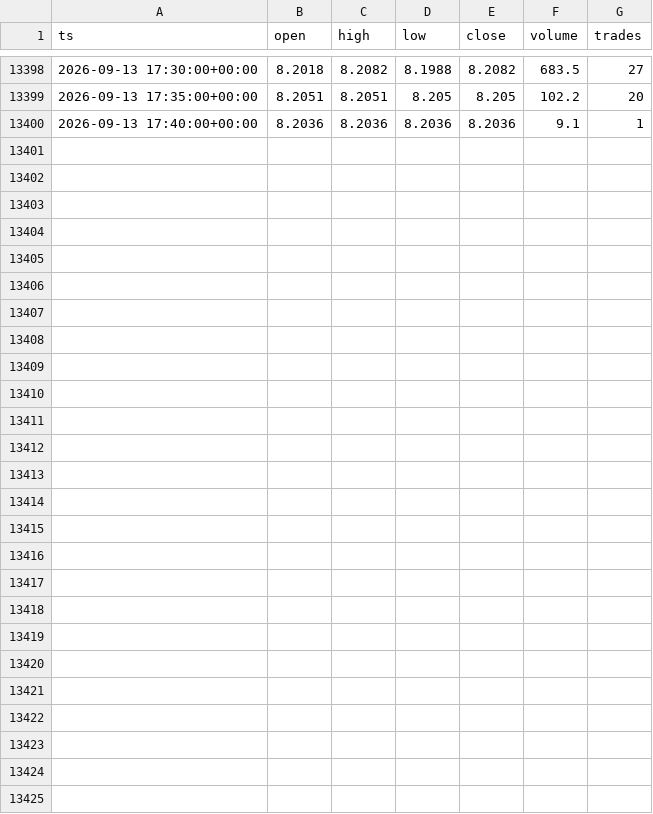
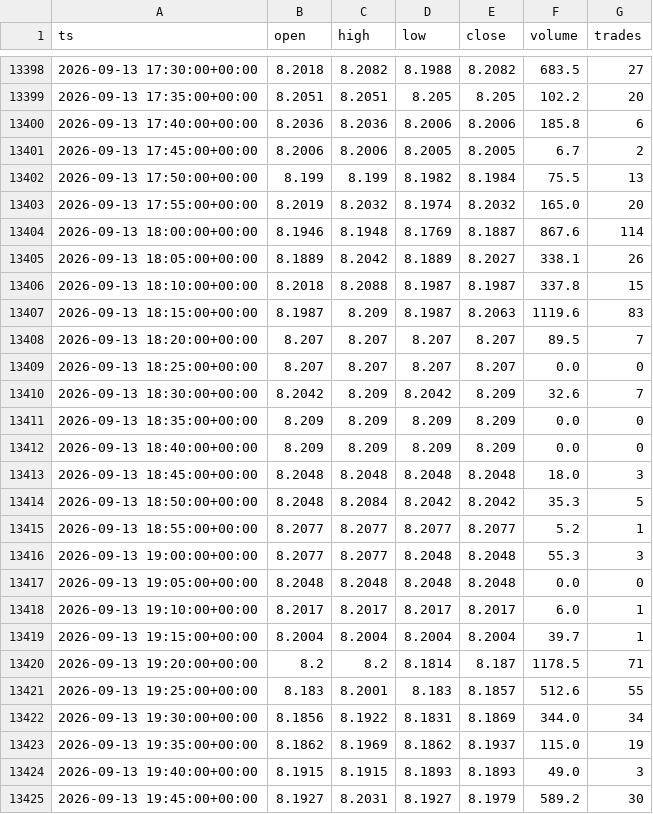
Before and after one commit to marsierz-ui/CXMT_data, a CSV file: out/xyz_CXMT_5m_master.csv, drawn as a sheet; only a part is shown, gaps mark what is left out.

```diff
--- a/out/xyz_CXMT_5m_master.csv
+++ b/out/xyz_CXMT_5m_master.csv
@@ -13399,2 +13399,27 @@ ts,open,high,low,close,volume,trades
 2026-09-13 17:35:00+00:00,8.2051,8.2051,8.205,8.205,102.2,20
-2026-09-13 17:40:00+00:00,8.2036,8.2036,8.2036,8.2036,9.1,1
+2026-09-13 17:40:00+00:00,8.2036,8.2036,8.2006,8.2006,185.8,6
+2026-09-13 17:45:00+00:00,8.2006,8.2006,8.2005,8.2005,6.7,2
+2026-09-13 17:50:00+00:00,8.199,8.199,8.1982,8.1984,75.5,13
+2026-09-13 17:55:00+00:00,8.2019,8.2032,8.1974,8.2032,165.0,20
+2026-09-13 18:00:00+00:00,8.1946,8.1948,8.1769,8.1887,867.6,114
+2026-09-13 18:05:00+00:00,8.1889,8.2042,8.1889,8.2027,338.1,26
+2026-09-13 18:10:00+00:00,8.2018,8.2088,8.1987,8.1987,337.8,15
+2026-09-13 18:15:00+00:00,8.1987,8.209,8.1987,8.2063,1119.6,83
+2026-09-13 18:20:00+00:00,8.207,8.207,8.207,8.207,89.5,7
+2026-09-13 18:25:00+00:00,8.207,8.207,8.207,8.207,0.0,0
+2026-09-13 18:30:00+00:00,8.2042,8.209,8.2042,8.209,32.6,7
+2026-09-13 18:35:00+00:00,8.209,8.209,8.209,8.209,0.0,0
+2026-09-13 18:40:00+00:00,8.209,8.209,8.209,8.209,0.0,0
+2026-09-13 18:45:00+00:00,8.2048,8.2048,8.2048,8.2048,18.0,3
+2026-09-13 18:50:00+00:00,8.2048,8.2084,8.2042,8.2042,35.3,5
+2026-09-13 18:55:00+00:00,8.2077,8.2077,8.2077,8.2077,5.2,1
+2026-09-13 19:00:00+00:00,8.2077,8.2077,8.2048,8.2048,55.3,3
+2026-09-13 19:05:00+00:00,8.2048,8.2048,8.2048,8.2048,0.0,0
+2026-09-13 19:10:00+00:00,8.2017,8.2017,8.2017,8.2017,6.0,1
+2026-09-13 19:15:00+00:00,8.2004,8.2004,8.2004,8.2004,39.7,1
+2026-09-13 19:20:00+00:00,8.2,8.2,8.1814,8.187,1178.5,71
+2026-09-13 19:25:00+00:00,8.183,8.2001,8.183,8.1857,512.6,55
+2026-09-13 19:30:00+00:00,8.1856,8.1922,8.1831,8.1869,344.0,34
+2026-09-13 19:35:00+00:00,8.1862,8.1969,8.1862,8.1937,115.0,19
+2026-09-13 19:40:00+00:00,8.1915,8.1915,8.1893,8.1893,49.0,3
+2026-09-13 19:45:00+00:00,8.1927,8.2031,8.1927,8.1979,589.2,30
```
Also changed, not shown: out/xyz_CXMT_15m_master.csv, out/xyz_CXMT_1d_master.csv, 3 other files.
